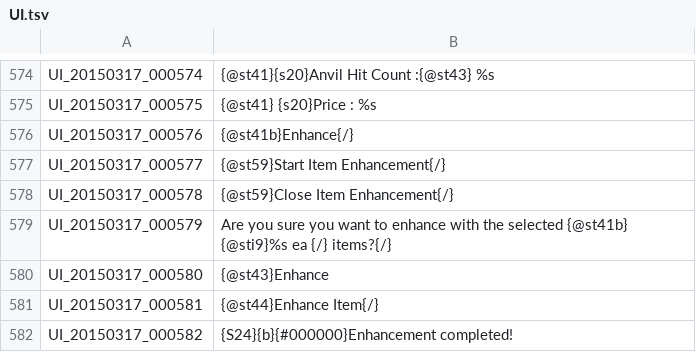
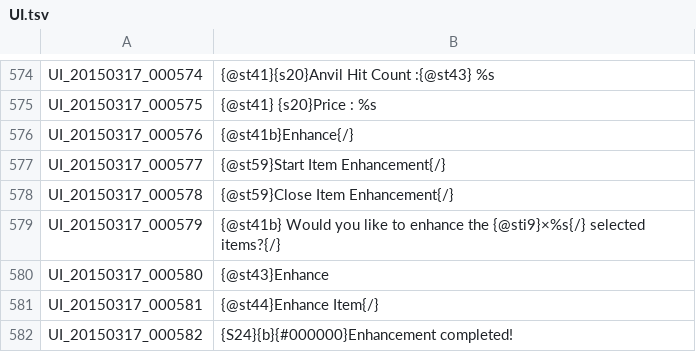
Before and after one commit to Treeofsavior/EnglishTranslation, a TSV file: UI.tsv, drawn as a sheet; only a part is shown, gaps mark what is left out.

Commit message:
Update UI.tsv

```diff
--- a/UI.tsv
+++ b/UI.tsv
@@ -578,3 +578,3 @@ UI_20150317_000577	{@st59}Start Item Enhancement{/}
 UI_20150317_000578	{@st59}Close Item Enhancement{/}
-UI_20150317_000579	Are you sure you want to enhance with the selected {@st41b} {@sti9}%s ea {/} items?{/}
+UI_20150317_000579	{@st41b} Would you like to enhance the {@sti9}×%s{/} selected items?{/}
 UI_20150317_000580	{@st43}Enhance
```
